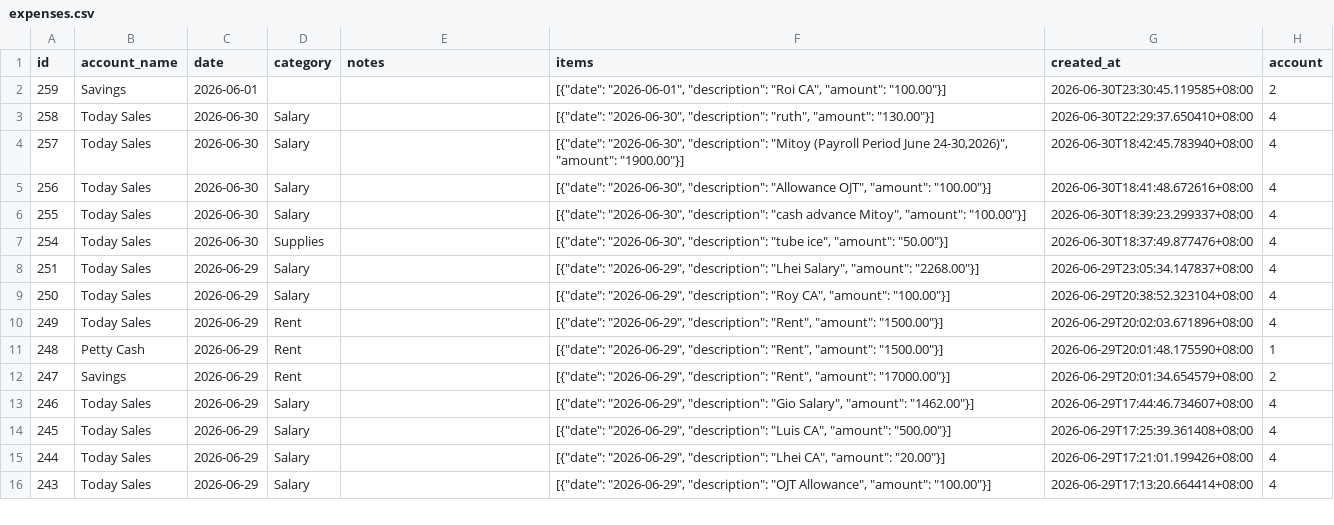
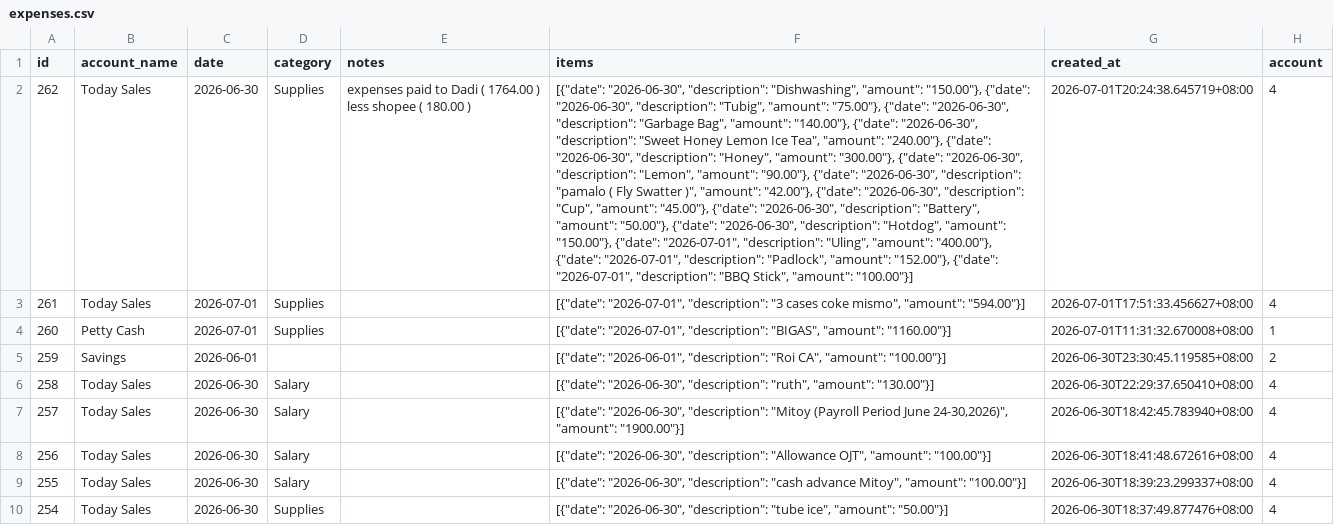
Before and after one commit to lEuvill/Inasalan_POS, a CSV file: Data/expenses.csv, drawn as a sheet; only a part is shown; the shorter side is filled out with more unchanged rows; ↵ is a line break in a cell; the diff names each change by its address in the sheet, - before the commit and + after, or states it on an @@ line.

Commit message:
Data sync 2026-07-02 01:46:41

```diff
--- a/Data/expenses.csv
+++ b/Data/expenses.csv
+row 2: 262 | Today Sales | 2026-06-30 | Supplies | expenses paid to Dadi ( 1764.00 ) ↵ less shopee ( 180.00 ) | [{"date": "2026-06-30", "description": "Dishwashing", "amount": "150.00"}, {"date": "2026-06-30", "description": "Tubig", "amount": "75.00"}, {"date": "2026-06-30", "description": "Garbage Bag", "amount": "140.00"}, {"date": "2026-06-30", "description": "Sweet Honey Lemon Ice Tea", "amount": "240.00"}, {"date": "2026-06-30", "description": "Honey", "amount": "300.00"}, {"date": "2026-06-30", "description": "Lemon", "amount": "90.00"}, {"date": "2026-06-30", "description": "pamalo ( Fly Swatter )", "amount": "42.00"}, {"date": "2026-06-30", "description": "Cup", "amount": "45.00"}, {"date": "2026-06-30", "description": "Battery", "amount": "50.00"}, {"date": "2026-06-30", "description": "Hotdog", "amount": "150.00"}, {"date": "2026-07-01", "description": "Uling", "amount": "400.00"}, {"date": "2026-07-01", "description": "Padlock", "amount": "152.00"}, {"date": "2026-07-01", "description": "BBQ Stick", "amount": "100.00"}] | 2026-07-01T20:24:38.645719+08:00 | 4
+row 3: 261 | Today Sales | 2026-07-01 | Supplies |  | [{"date": "2026-07-01", "description": "3 cases coke mismo", "amount": "594.00"}] | 2026-07-01T17:51:33.456627+08:00 | 4
+row 4: 260 | Petty Cash | 2026-07-01 | Supplies |  | [{"date": "2026-07-01", "description": "BIGAS", "amount": "1160.00"}] | 2026-07-01T11:31:32.670008+08:00 | 1
```
Also changed, not shown: Data/cash_accounts.csv, Data/raw_materials.csv, 4 other files.
